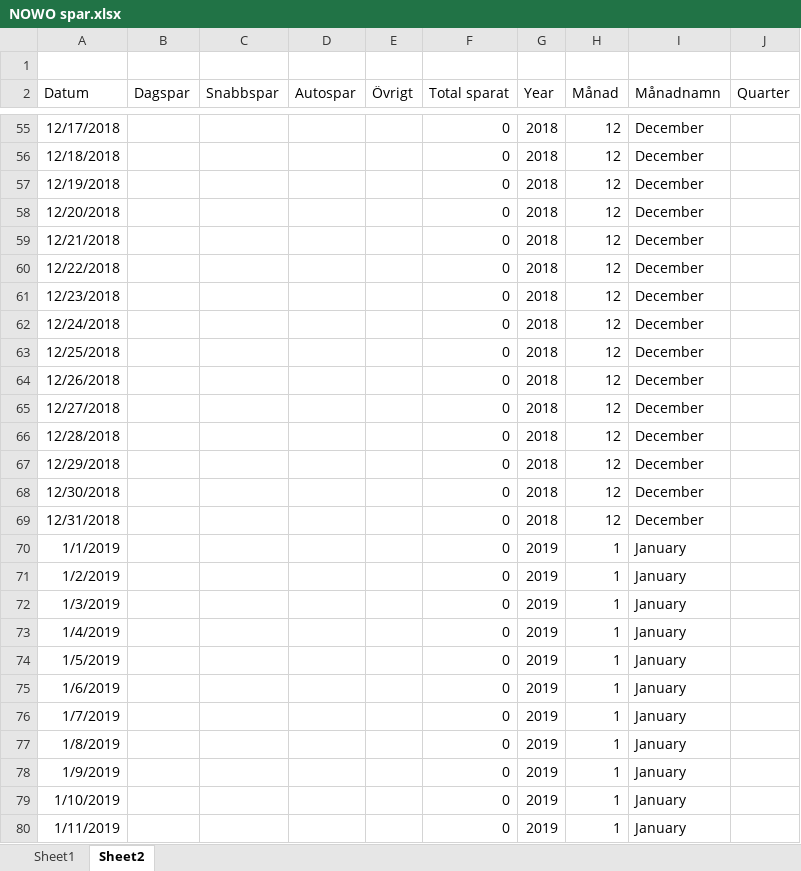
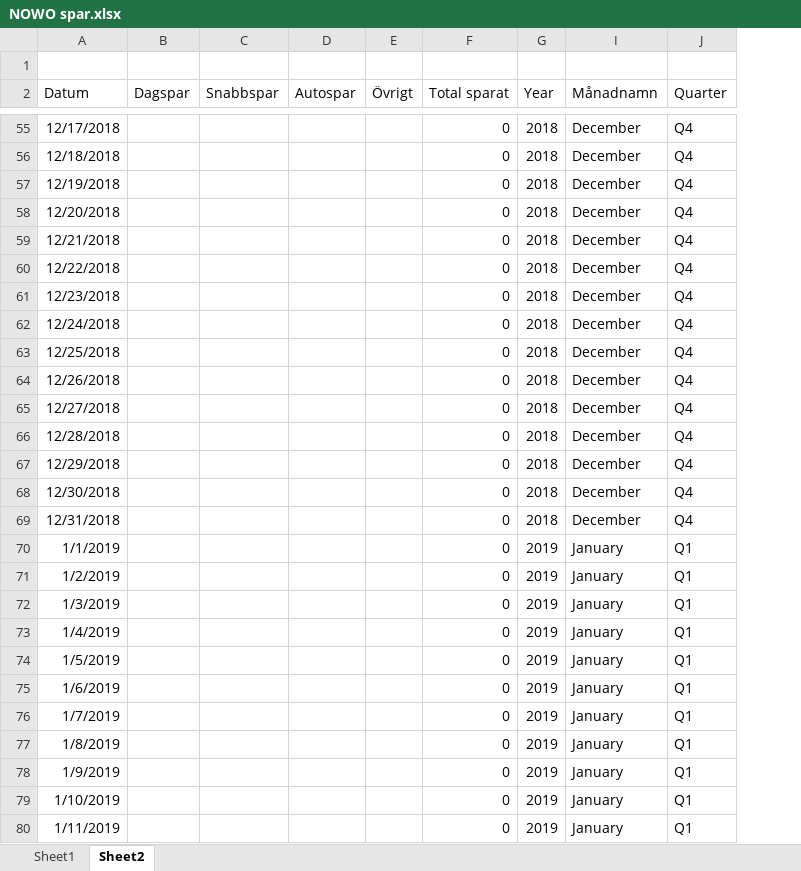
Before and after one commit to KiarashBeh/ONLINE, an Excel workbook: Excel/NOWO spar.xlsx, sheet Sheet2, drawn as a sheet; only a part is shown, gaps mark what is left out; values as stored, in another font and other column widths than the file's, no borders; charts and pictures and table styles not drawn; the diff covers the shown part only; the diff names each change by its address in the sheet, - before the commit and + after, or states it on an @@ line.

```diff
--- a/Excel/NOWO spar.xlsx (sheet Sheet2)
+++ b/Excel/NOWO spar.xlsx (sheet Sheet2)
@@ column H (Månad) hidden, rows 55-80: 12 | 12 | 12 | 12 | 12 | 12 | 12 | 12 | 12 | 12 | 12 | 12 | 12 | 12 | 12 | 1 | 1 | 1 | 1 | 1 | 1 | 1 | 1 | 1 | 1 | 1 @@
-J55:J69 (Quarter): (empty)
+J55:J69 (Quarter): Q4
-J70:J80 (Quarter): (empty)
+J70:J80 (Quarter): Q1
```
Also changed, not shown: 597 edited cells elsewhere in this sheet, sheet Sheet1, charts or pictures.
